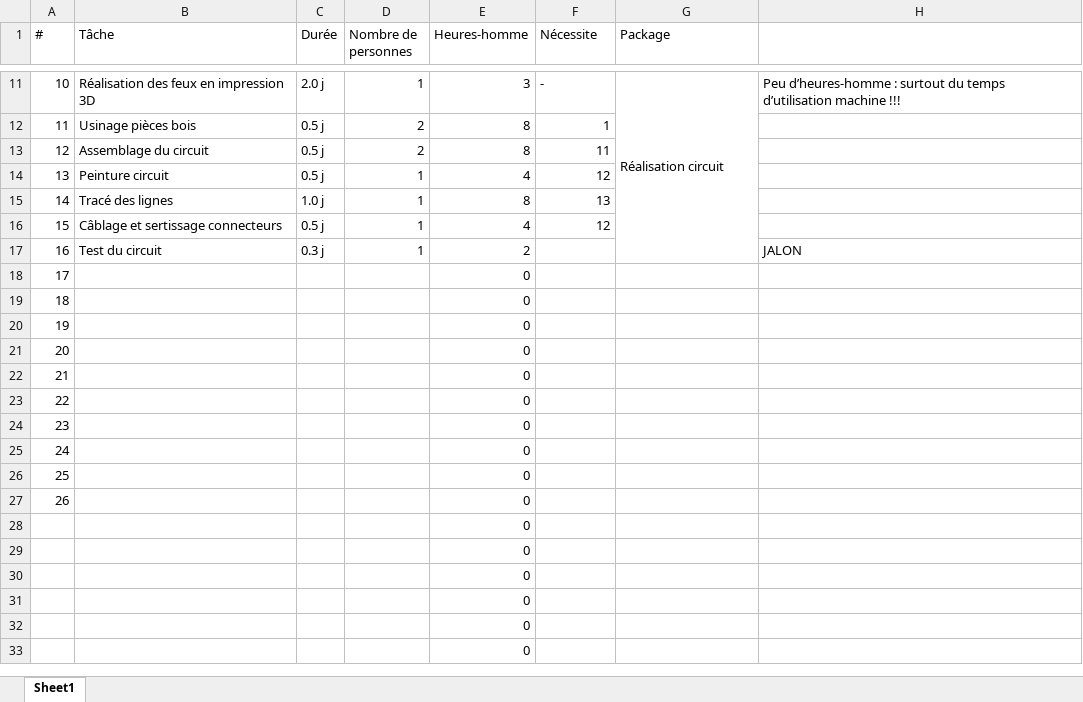
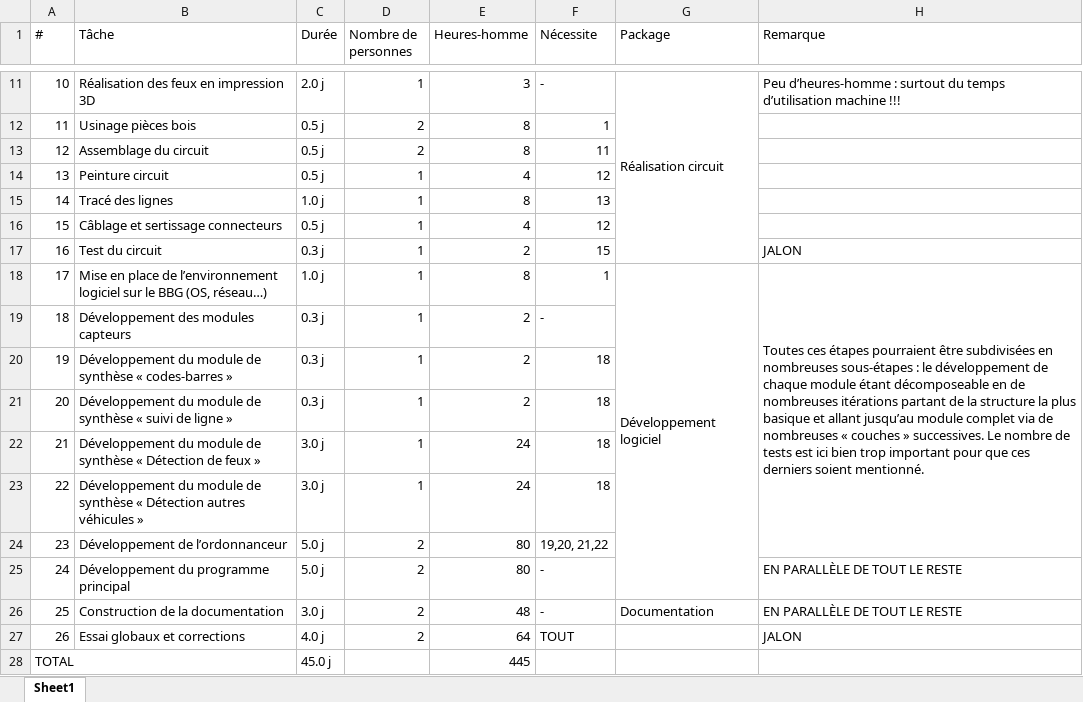
Before and after one commit to GBhack/IPSAcars, an Excel workbook: Pour MA.xlsx, sheet Sheet1, drawn as a sheet; only a part is shown, gaps mark what is left out; values as stored, in another font and other column widths than the file's, no cell formats; removed rows and columns are numbered as before the commit, all else as after; the diff covers the shown part only; the diff names each change by its address in the sheet, - before the commit and + after, or states it on an @@ line.

```diff
--- a/Pour MA.xlsx (sheet Sheet1)
+++ b/Pour MA.xlsx (sheet Sheet1)
-H1: (empty)
+H1: Remarque
-F17 (Nécessite): (empty)
+F17 (Nécessite): 15
-row 18: 17 |  |  |  | 0
-row 19: 18 |  |  |  | 0
-row 20: 19 |  |  |  | 0
-row 21: 20 |  |  |  | 0
-row 22: 21 |  |  |  | 0
-row 23: 22 |  |  |  | 0
-row 24: 23 |  |  |  | 0
-row 25: 24 |  |  |  | 0
-row 26: 25 |  |  |  | 0
-row 27: 26 |  |  |  | 0
-row 28:  |  |  |  | 0
-row 29:  |  |  |  | 0
-row 30:  |  |  |  | 0
-row 31:  |  |  |  | 0
-row 32:  |  |  |  | 0
-row 33:  |  |  |  | 0
+row 18: 17 | Mise en place de l’environnement logiciel sur le BBG (OS, réseau…) | 1.0 j | 1 | 8 | 1 | Développement logiciel | Toutes ces étapes pourraient être subdivisées en nombreuses sous-étapes : le développement de chaque module étant décomposeable en de nombreuses itérations partant de la structure la plus basique et allant jusqu’au module complet via de nombreuses « couches » successives. Le nombre de tests est ici bien trop important pour que ces derniers soient mentionné.
+row 19: 18 | Développement des modules capteurs | 0.3 j | 1 | 2 | -
+row 20: 19 | Développement du module de synthèse « codes-barres » | 0.3 j | 1 | 2 | 18
+row 21: 20 | Développement du module de synthèse « suivi de ligne » | 0.3 j | 1 | 2 | 18
+row 22: 21 | Développement du module de synthèse « Détection de feux » | 3.0 j | 1 | 24 | 18
+row 23: 22 | Développement du module de synthèse « Détection autres véhicules » | 3.0 j | 1 | 24 | 18
+row 24: 23 | Développement de l’ordonnanceur | 5.0 j | 2 | 80 | 19,20, 21,22
+row 25: 24 | Développement du programme principal | 5.0 j | 2 | 80 | - |  | EN PARALLÈLE DE TOUT LE RESTE
+row 26: 25 | Construction de la documentation | 3.0 j | 2 | 48 | - | Documentation | EN PARALLÈLE DE TOUT LE RESTE
+row 27: 26 | Essai globaux et corrections | 4.0 j | 2 | 64 | TOUT |  | JALON
+row 28: TOTAL |  | 45.0 j |  | 445
```
Also changed, not shown: 3 edited cells elsewhere in this sheet, cell formats, 31 other files.
